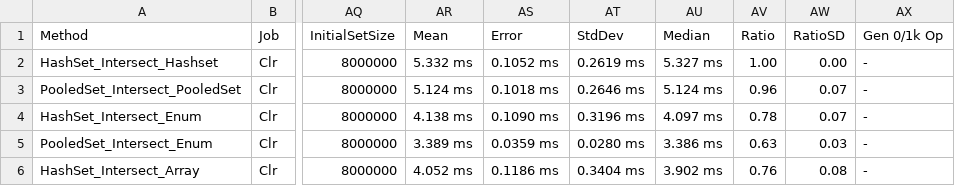
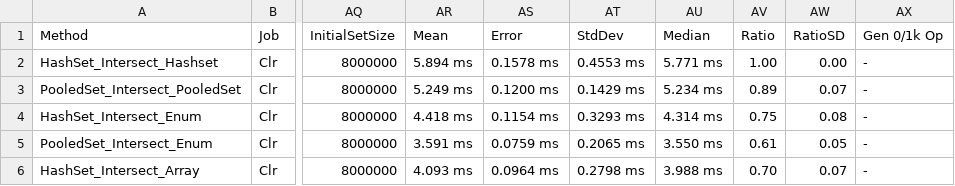
Before and after one commit to jtmueller/Collections.Pooled, a CSV file: docs/benchmarks/net472/Set_Intersect-report.csv, drawn as a sheet; only a part is shown, gaps mark what is left out; the diff covers the shown part only; the diff names each change by its address in the sheet, - before the commit and + after, or states it on an @@ line.

```diff
--- a/docs/benchmarks/net472/Set_Intersect-report.csv
+++ b/docs/benchmarks/net472/Set_Intersect-report.csv
-AR2 (Mean): 5.332 ms
+AR2 (Mean): 5.894 ms
-AS2 (Error): 0.1052 ms
+AS2 (Error): 0.1578 ms
-AT2 (StdDev): 0.2619 ms
+AT2 (StdDev): 0.4553 ms
-AU2 (Median): 5.327 ms
+AU2 (Median): 5.771 ms
-AR3 (Mean): 5.124 ms
+AR3 (Mean): 5.249 ms
-AS3 (Error): 0.1018 ms
+AS3 (Error): 0.1200 ms
-AT3 (StdDev): 0.2646 ms
+AT3 (StdDev): 0.1429 ms
-AU3 (Median): 5.124 ms
+AU3 (Median): 5.234 ms
-AV3 (Ratio): 0.96
+AV3 (Ratio): 0.89
-AR4 (Mean): 4.138 ms
+AR4 (Mean): 4.418 ms
-AS4 (Error): 0.1090 ms
+AS4 (Error): 0.1154 ms
-AT4 (StdDev): 0.3196 ms
+AT4 (StdDev): 0.3293 ms
-AU4 (Median): 4.097 ms
+AU4 (Median): 4.314 ms
-AV4 (Ratio): 0.78
+AV4 (Ratio): 0.75
-AW4 (RatioSD): 0.07
+AW4 (RatioSD): 0.08
-AR5 (Mean): 3.389 ms
+AR5 (Mean): 3.591 ms
-AS5 (Error): 0.0359 ms
+AS5 (Error): 0.0759 ms
-AT5 (StdDev): 0.0280 ms
+AT5 (StdDev): 0.2065 ms
-AU5 (Median): 3.386 ms
+AU5 (Median): 3.550 ms
-AV5 (Ratio): 0.63
+AV5 (Ratio): 0.61
-AW5 (RatioSD): 0.03
+AW5 (RatioSD): 0.05
-AR6 (Mean): 4.052 ms
+AR6 (Mean): 4.093 ms
-AS6 (Error): 0.1186 ms
+AS6 (Error): 0.0964 ms
-AT6 (StdDev): 0.3404 ms
+AT6 (StdDev): 0.2798 ms
-AU6 (Median): 3.902 ms
+AU6 (Median): 3.988 ms
-AV6 (Ratio): 0.76
+AV6 (Ratio): 0.70
-AW6 (RatioSD): 0.08
+AW6 (RatioSD): 0.07
```
Also changed, not shown: 40 edited cells elsewhere in this file, docs/benchmarks/net472/Set_SymmetricExcept-report.csv, docs/benchmarks/netcoreapp2.2/Set_Intersect-report.csv, 10 other files.
